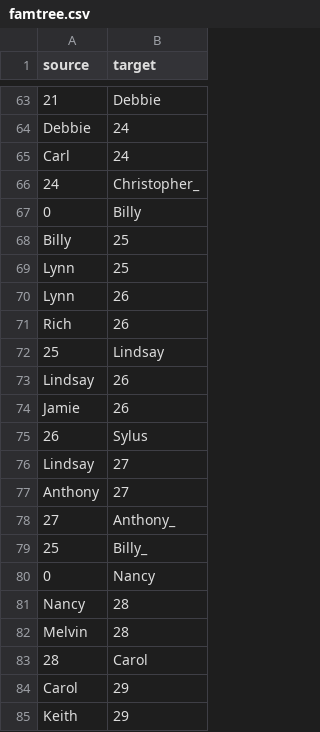
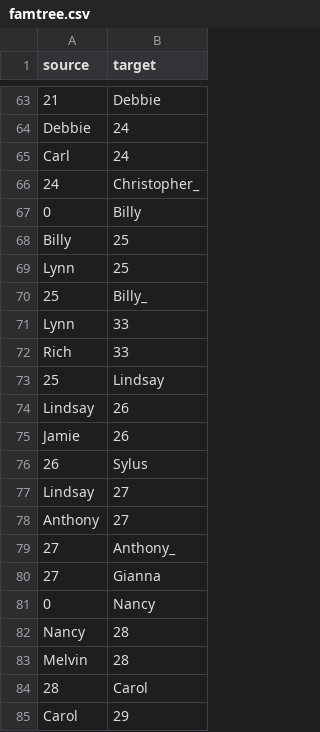
Before and after one commit to bhpayne/bhpayne.github.io, a CSV file: family_tree/famtree.csv, drawn as a sheet; only a part is shown, gaps mark what is left out; the shorter side is filled out with more unchanged rows; the diff covers the shown part only.

```diff
--- a/family_tree/famtree.csv
+++ b/family_tree/famtree.csv
@@ -69,4 +69,5 @@ Billy,25
 Lynn,25
-Lynn,26
-Rich,26
+25,Billy_
+Lynn,33
+Rich,33
 25,Lindsay
@@ -78,3 +79,3 @@ Anthony,27
 27,Anthony_
-25,Billy_
+27,Gianna
 0,Nancy
```
Also changed, not shown: 36 added rows elsewhere in this file.
